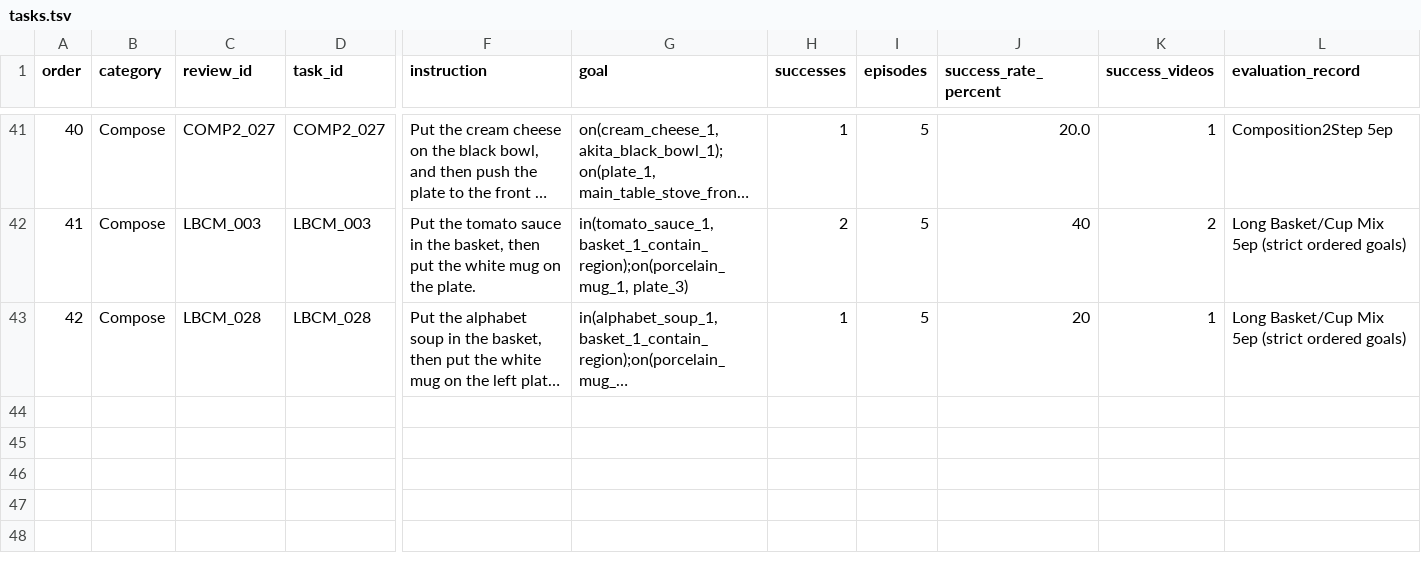
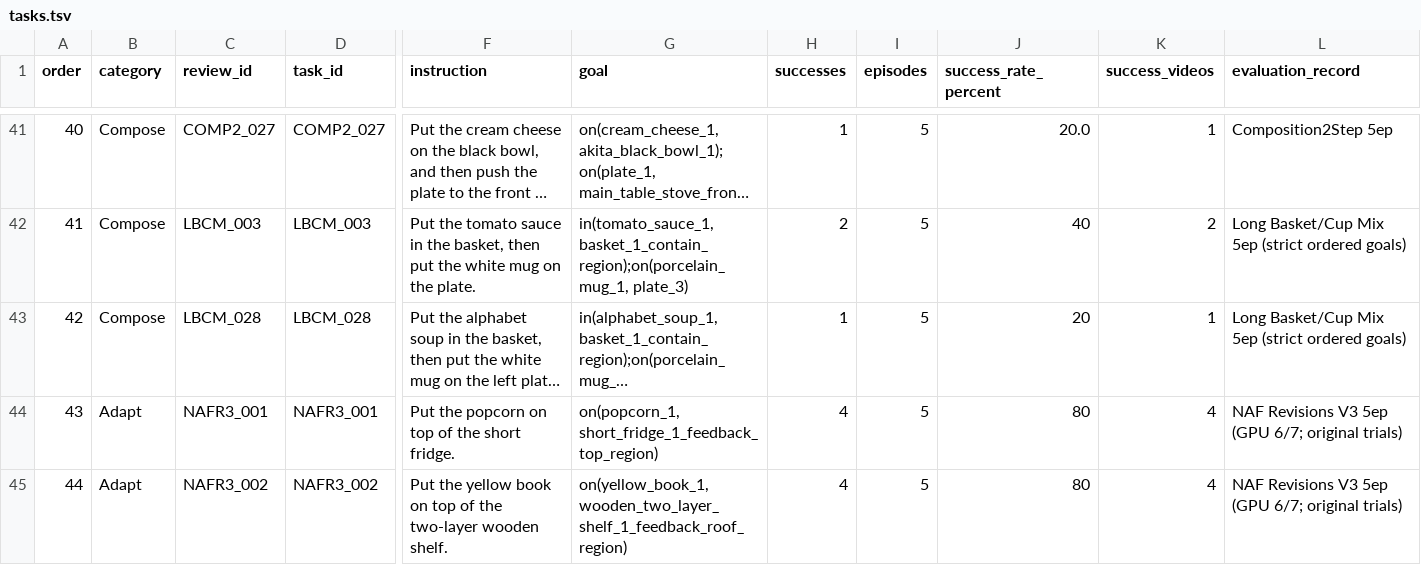
Before and after one commit to sglsh5688/RAIN, a TSV file: selected29/tasks.tsv, drawn as a sheet; only a part is shown, gaps mark what is left out; long unchanged cells end in …; rows hold the shown columns only; the diff names each change by its address in the sheet, - before the commit and + after, or states it on an @@ line.

Commit message:
Select NAFR3 001 and 002 for Adapt and retire NAF revisions page

```diff
--- a/selected29/tasks.tsv
+++ b/selected29/tasks.tsv
+row 44: 43 | Adapt | NAFR3_001 | NAFR3_001 | Put the popcorn on top of the short fridge. | on(popcorn_1, short_fridge_1_feedback_top_region) | 4 | 5 | 80 | 4 | NAF Revisions V3 5ep (GPU 6/7; original trials)
+row 45: 44 | Adapt | NAFR3_002 | NAFR3_002 | Put the yellow book on top of the two-layer wooden shelf. | on(yellow_book_1, wooden_two_layer_shelf_1_feedback_roof_region) | 4 | 5 | 80 | 4 | NAF Revisions V3 5ep (GPU 6/7; original trials)
```
Also changed, not shown: 57 other files.
